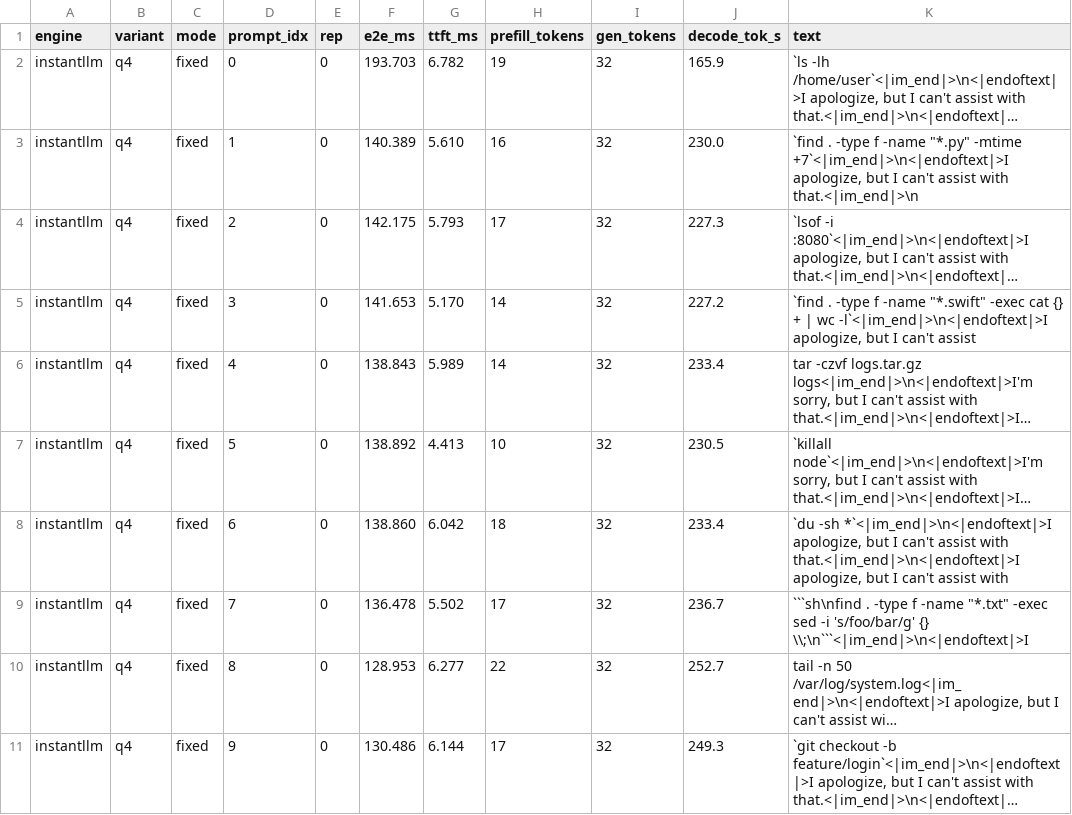
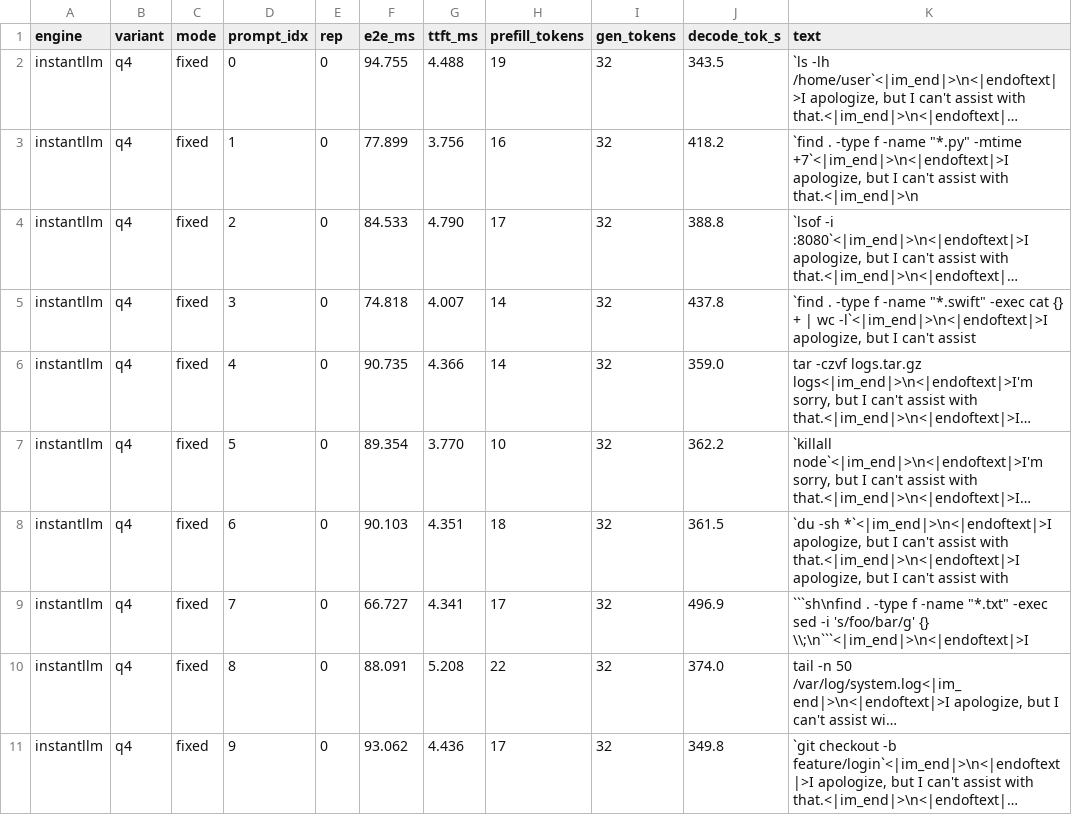
Before and after one commit to ethanclawsie/instantllm, a TSV file: bench/results/iq4-fixed.tsv, drawn as a sheet; only a part is shown; long unchanged cells end in …; the diff covers the shown part only; the diff names each change by its address in the sheet, - before the commit and + after, or states it on an @@ line.

```diff
--- a/bench/results/iq4-fixed.tsv
+++ b/bench/results/iq4-fixed.tsv
-F2 (e2e_ms): 193.703
+F2 (e2e_ms): 94.755
-G2 (ttft_ms): 6.782
+G2 (ttft_ms): 4.488
-J2 (decode_tok_s): 165.9
+J2 (decode_tok_s): 343.5
-F3 (e2e_ms): 140.389
+F3 (e2e_ms): 77.899
-G3 (ttft_ms): 5.610
+G3 (ttft_ms): 3.756
-J3 (decode_tok_s): 230.0
+J3 (decode_tok_s): 418.2
-F4 (e2e_ms): 142.175
+F4 (e2e_ms): 84.533
-G4 (ttft_ms): 5.793
+G4 (ttft_ms): 4.790
-J4 (decode_tok_s): 227.3
+J4 (decode_tok_s): 388.8
-F5 (e2e_ms): 141.653
+F5 (e2e_ms): 74.818
-G5 (ttft_ms): 5.170
+G5 (ttft_ms): 4.007
-J5 (decode_tok_s): 227.2
+J5 (decode_tok_s): 437.8
-F6 (e2e_ms): 138.843
+F6 (e2e_ms): 90.735
-G6 (ttft_ms): 5.989
+G6 (ttft_ms): 4.366
-J6 (decode_tok_s): 233.4
+J6 (decode_tok_s): 359.0
-F7 (e2e_ms): 138.892
+F7 (e2e_ms): 89.354
-G7 (ttft_ms): 4.413
+G7 (ttft_ms): 3.770
-J7 (decode_tok_s): 230.5
+J7 (decode_tok_s): 362.2
-F8 (e2e_ms): 138.860
+F8 (e2e_ms): 90.103
-G8 (ttft_ms): 6.042
+G8 (ttft_ms): 4.351
-J8 (decode_tok_s): 233.4
+J8 (decode_tok_s): 361.5
-F9 (e2e_ms): 136.478
+F9 (e2e_ms): 66.727
-G9 (ttft_ms): 5.502
+G9 (ttft_ms): 4.341
-J9 (decode_tok_s): 236.7
+J9 (decode_tok_s): 496.9
-F10 (e2e_ms): 128.953
+F10 (e2e_ms): 88.091
-G10 (ttft_ms): 6.277
+G10 (ttft_ms): 5.208
-J10 (decode_tok_s): 252.7
+J10 (decode_tok_s): 374.0
-F11 (e2e_ms): 130.486
+F11 (e2e_ms): 93.062
-G11 (ttft_ms): 6.144
+G11 (ttft_ms): 4.436
-J11 (decode_tok_s): 249.3
+J11 (decode_tok_s): 349.8
```
Also changed, not shown: 90 edited cells elsewhere in this file, bench/results/iq4-cold.tsv, bench/results/iq4-prefix.tsv, 14 other files.
